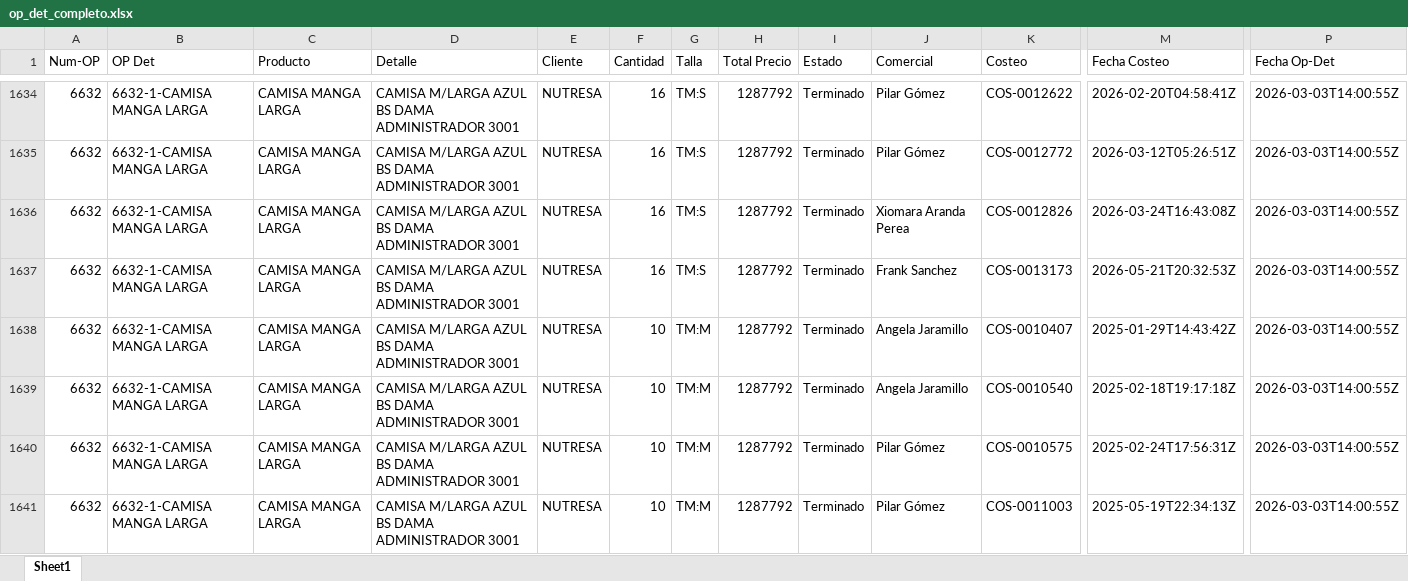
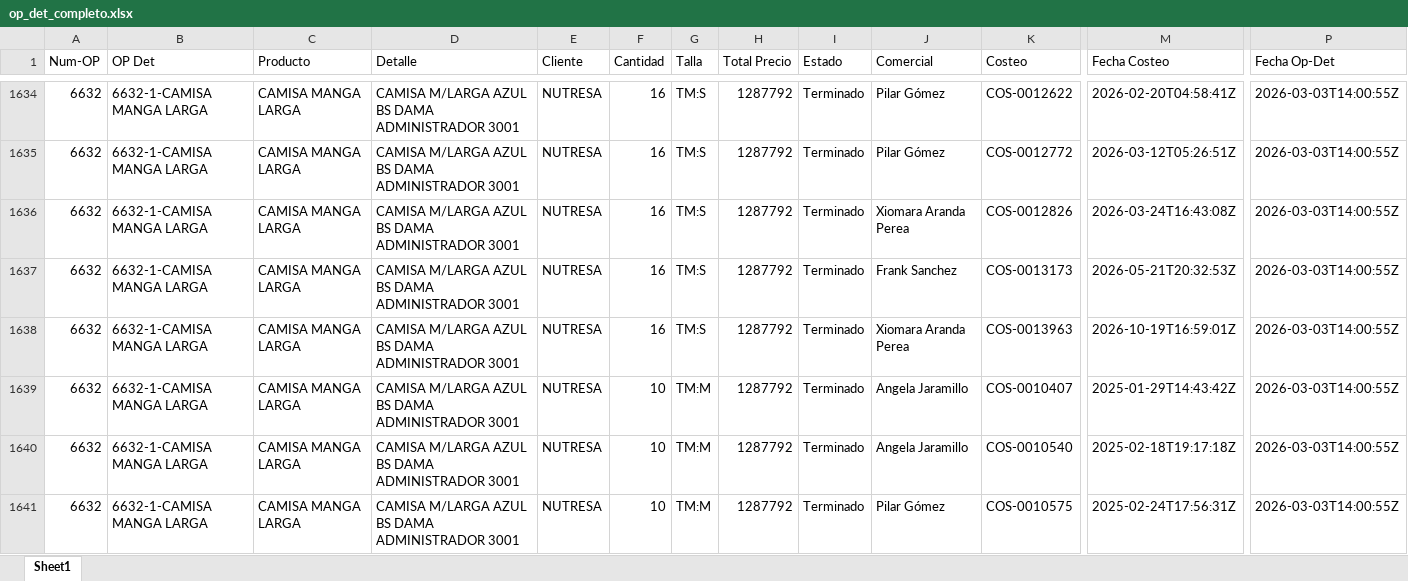
Before and after one commit to LalaSolarteW/actualizacion-ops-produccion, an Excel workbook: op_det_completo.xlsx, sheet Sheet1, drawn as a sheet; only a part is shown, gaps mark what is left out; the shorter side is filled out with more unchanged rows; values as stored, in another font and other column widths than the file's, no borders; rows hold the shown columns only; the diff covers the shown part only; the diff names each change by its address in the sheet, - before the commit and + after, or states it on an @@ line.

```diff
--- a/op_det_completo.xlsx (sheet Sheet1)
+++ b/op_det_completo.xlsx (sheet Sheet1)
+row 1638: 6632 | 6632-1-CAMISA MANGA LARGA | CAMISA MANGA LARGA | CAMISA M/LARGA AZUL BS DAMA ADMINISTRADOR 3001 | NUTRESA | 16 | TM:S | 1287792 | Terminado | Xiomara Aranda Perea | COS-0013963 | 2026-10-19T16:59:01Z | 2026-03-03T14:00:55Z
```
Also changed, not shown: 94 added rows elsewhere in this sheet, 1 other file.
